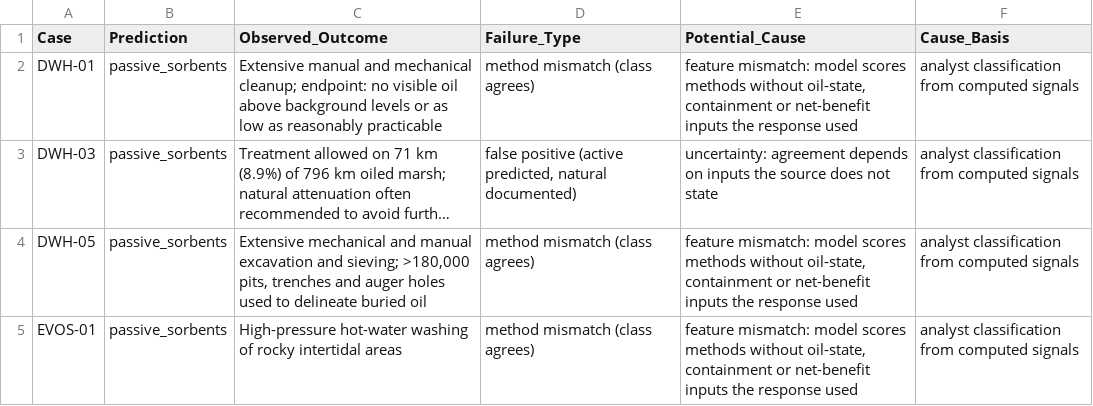
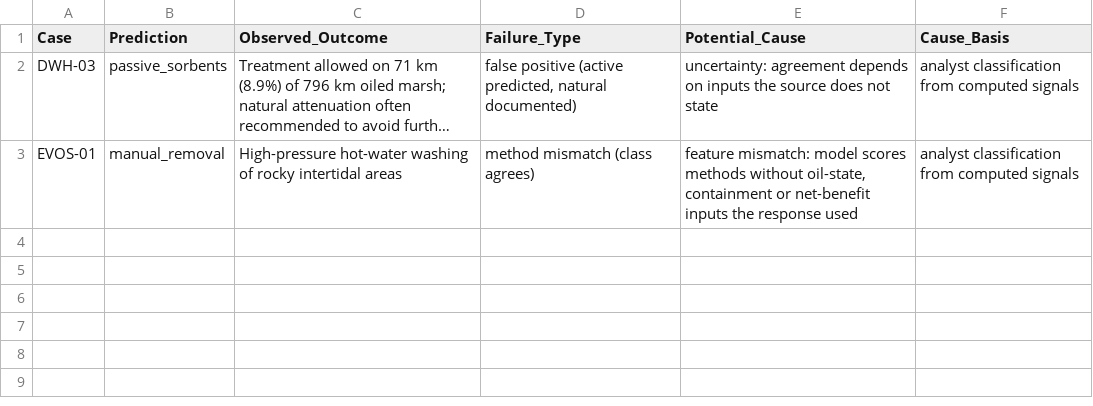
Before and after one commit to JaisonMave/Shoreline_remediation, a CSV file: results/historical/failure_analysis.csv, drawn as a sheet; long unchanged cells end in …; removed rows and columns are numbered as before the commit, all else as after; the diff names each change by its address in the sheet, - before the commit and + after, or states it on an @@ line.

```diff
--- a/results/historical/failure_analysis.csv
+++ b/results/historical/failure_analysis.csv
-row 2: DWH-01 | passive_sorbents | Extensive manual and mechanical cleanup; endpoint: no visible oil above background levels or as low as reasonably practicable | method mismatch (class agrees) | feature mismatch: model scores methods without oil-state, containment or net-benefit inputs the response used | analyst classification from computed signals
-row 4: DWH-05 | passive_sorbents | Extensive mechanical and manual excavation and sieving; >180,000 pits, trenches and auger holes used to delineate buried oil | method mismatch (class agrees) | feature mismatch: model scores methods without oil-state, containment or net-benefit inputs the response used | analyst classification from computed signals
-B3 (Prediction): passive_sorbents
+B3 (Prediction): manual_removal
```
Also changed, not shown: results/explainability/shoreline_scat_checks.csv, results/historical/inference_results.csv, 43 other files.
